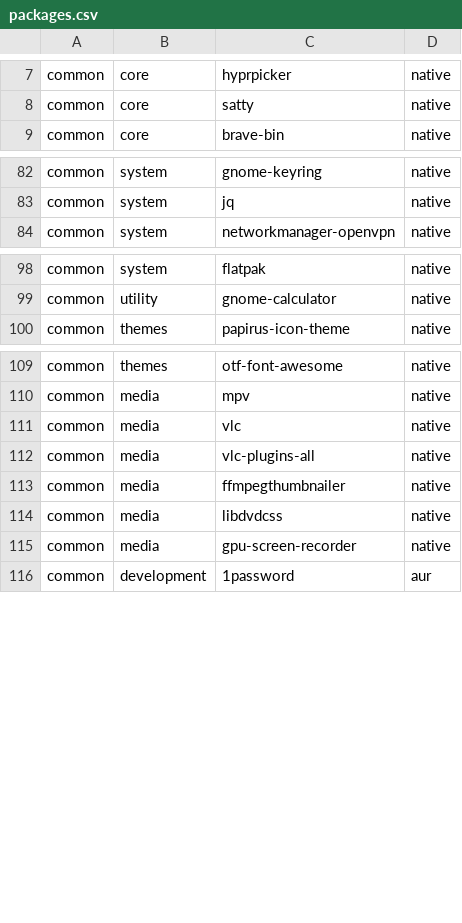
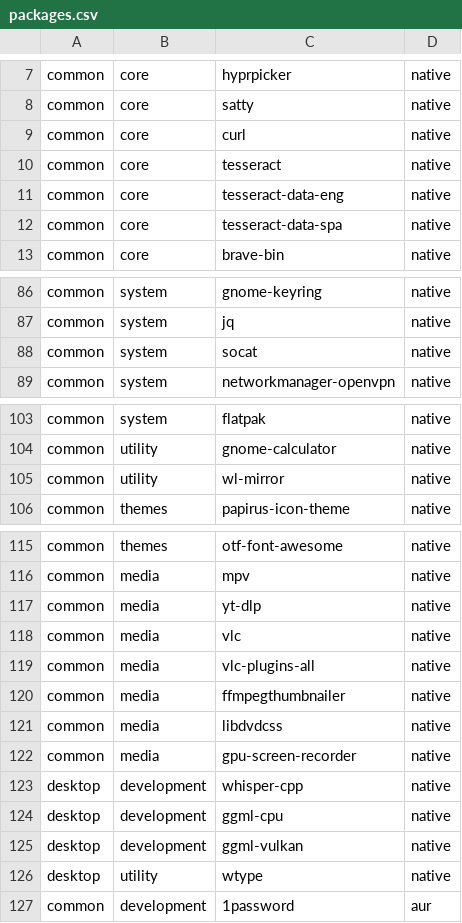
Before and after one commit to jesus-molano/dotfiles, a CSV file: packages.csv, drawn as a sheet; only a part is shown, gaps mark what is left out.

Commit message:
feat(desktop): add Orca-first cockpit and media workflows

```diff
--- a/packages.csv
+++ b/packages.csv
@@ -8,2 +8,6 @@ common,core,hyprpicker,native
 common,core,satty,native
+common,core,curl,native
+common,core,tesseract,native
+common,core,tesseract-data-eng,native
+common,core,tesseract-data-spa,native
 common,core,brave-bin,native
@@ -83,2 +87,3 @@ common,system,gnome-keyring,native
 common,system,jq,native
+common,system,socat,native
 common,system,networkmanager-openvpn,native
@@ -99,2 +104,3 @@ common,system,flatpak,native
 common,utility,gnome-calculator,native
+common,utility,wl-mirror,native
 common,themes,papirus-icon-theme,native
@@ -110,2 +116,3 @@ common,themes,otf-font-awesome,native
 common,media,mpv,native
+common,media,yt-dlp,native
 common,media,vlc,native
@@ -115,2 +122,6 @@ common,media,libdvdcss,native
 common,media,gpu-screen-recorder,native
+desktop,development,whisper-cpp,native
+desktop,development,ggml-cpu,native
+desktop,development,ggml-vulkan,native
+desktop,utility,wtype,native
 common,development,1password,aur
```
Also changed, not shown: 48 other files.
